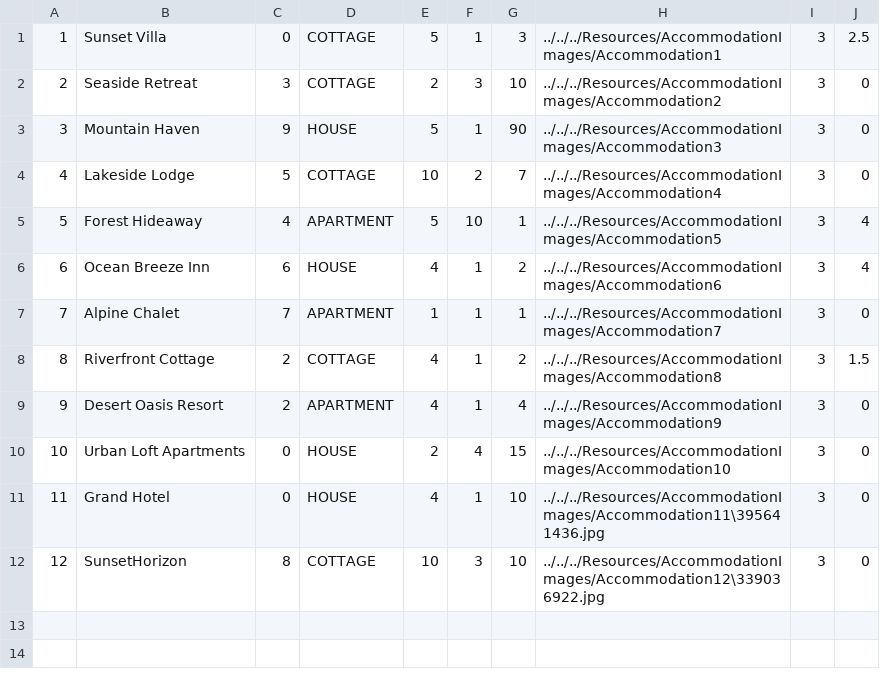
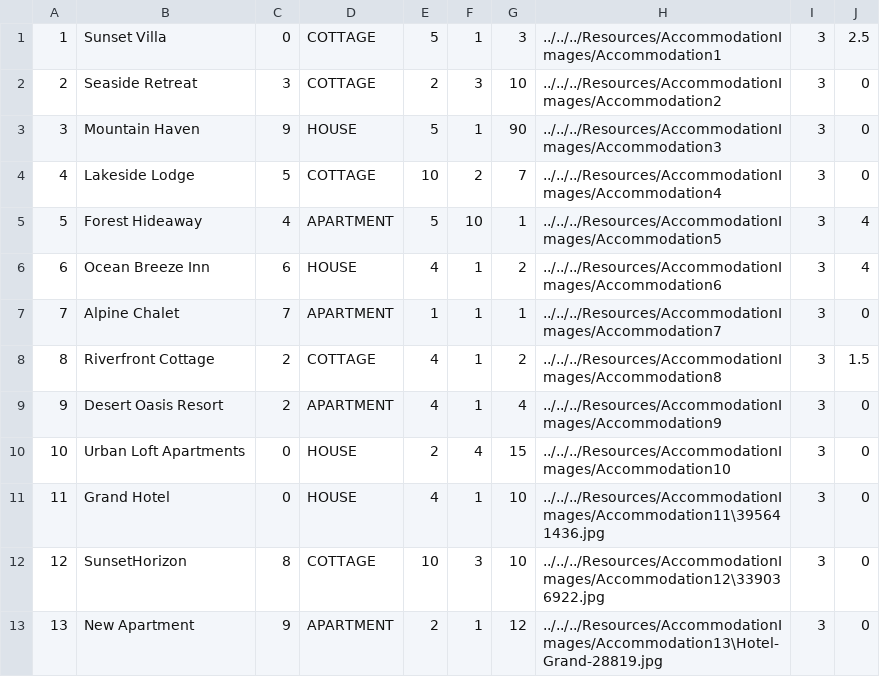
Before and after one commit to kzi-nastava/sims-ra-2024-group-5-team-d, a CSV file: Resources/Data/accommodations.csv, drawn as a sheet; the diff names each change by its address in the sheet, - before the commit and + after, or states it on an @@ line.

Commit message:
New hci design for renovate wpf and register accommodation

```diff
--- a/Resources/Data/accommodations.csv
+++ b/Resources/Data/accommodations.csv
+row 13: 13 | New Apartment | 9 | APARTMENT | 2 | 1 | 12 | ../../../Resources/AccommodationImages/Accommodation13\Hotel-Grand-28819.jpg | 3 | 0
```
Also changed, not shown: Resources/Data/notifications.csv, 13 other files.
